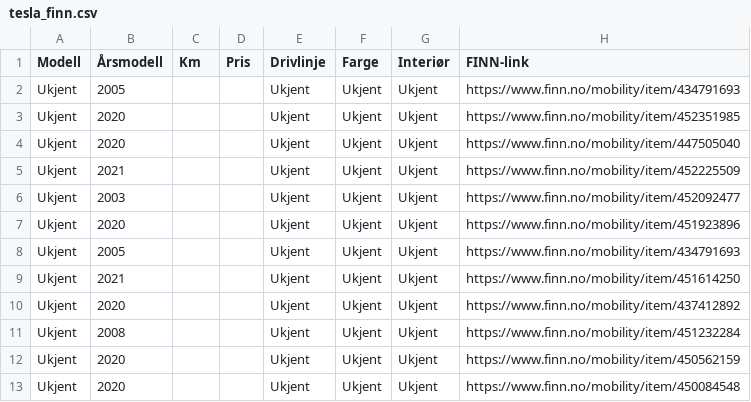
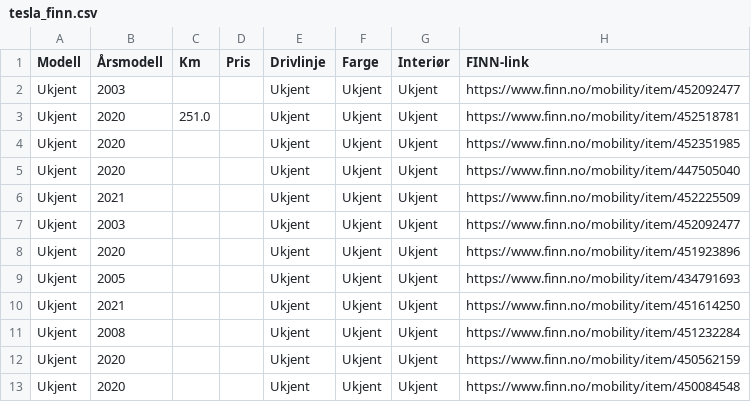
Before and after one commit to asbjornskar-dot/tesla-finn-app, a CSV file: tesla_finn.csv, drawn as a sheet; only a part is shown.

```diff
--- a/tesla_finn.csv
+++ b/tesla_finn.csv
@@ -1,3 +1,4 @@
 Modell,Årsmodell,Km,Pris,Drivlinje,Farge,Interiør,FINN-link
-Ukjent,2005,,,Ukjent,Ukjent,Ukjent,https://www.finn.no/mobility/item/434791693
+Ukjent,2003,,,Ukjent,Ukjent,Ukjent,https://www.finn.no/mobility/item/452092477
+Ukjent,2020,251.0,,Ukjent,Ukjent,Ukjent,https://www.finn.no/mobility/item/452518781
 Ukjent,2020,,,Ukjent,Ukjent,Ukjent,https://www.finn.no/mobility/item/452351985
@@ -9,3 +10,2 @@ Ukjent,2005,,,Ukjent,Ukjent,Ukjent,https://www.finn.no/mobility/item/434791693
 Ukjent,2021,,,Ukjent,Ukjent,Ukjent,https://www.finn.no/mobility/item/451614250
-Ukjent,2020,,,Ukjent,Ukjent,Ukjent,https://www.finn.no/mobility/item/437412892
 Ukjent,2008,,,Ukjent,Ukjent,Ukjent,https://www.finn.no/mobility/item/451232284
```
